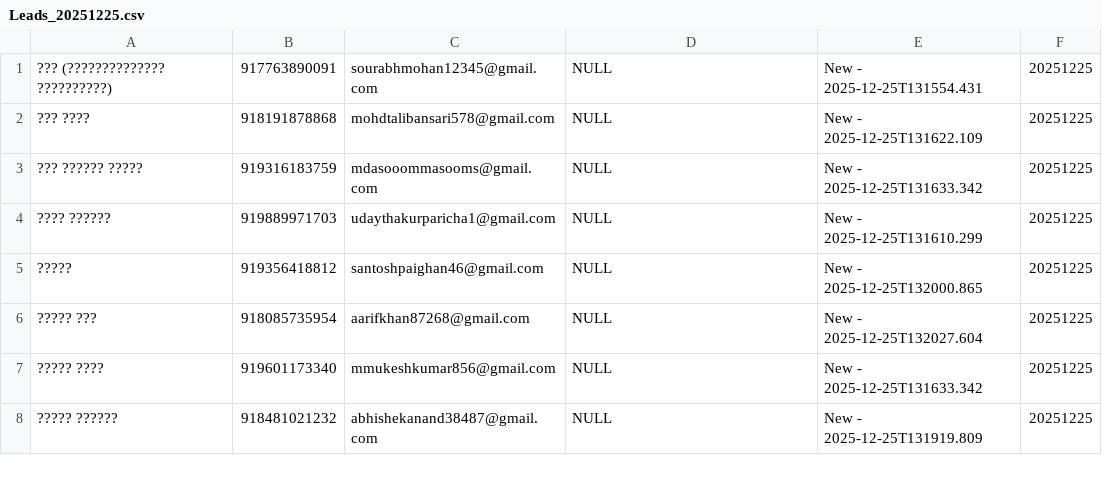
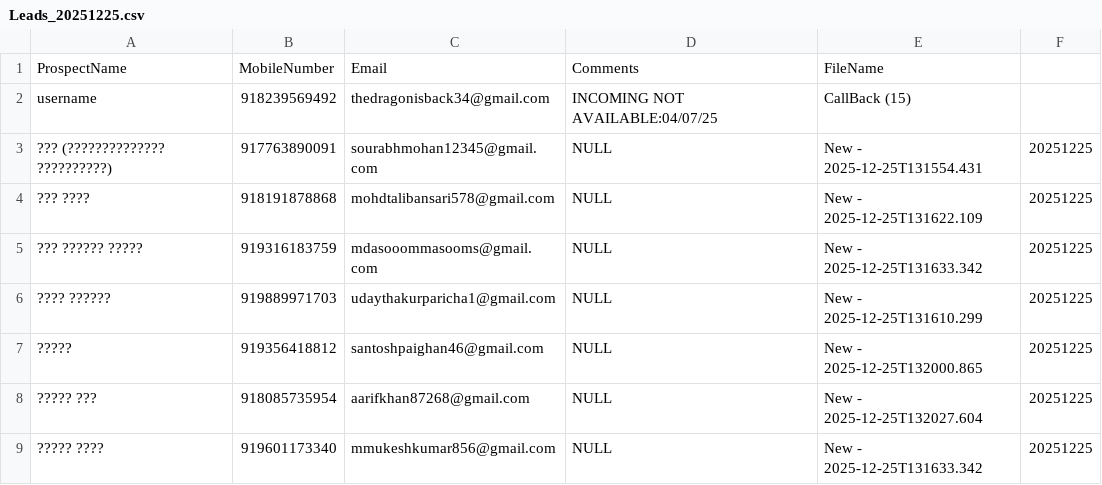
Before and after one commit to yashadsingh/Read_CSV_Data, a CSV file: Leads_20251225.csv, drawn as a sheet; only a part is shown; the shorter side is filled out with more unchanged rows.

Commit message:
batch_20251225

```diff
--- a/Leads_20251225.csv
+++ b/Leads_20251225.csv
@@ -1 +1,3 @@
+ProspectName,	MobileNumber	,Email	,Comments	,FileName
+      username      ,	918239569492	,thedragonisback34@gmail.com	,INCOMING NOT AVAILABLE:04/07/25	,CallBack (15)
 ??? (?????????????? ??????????),917763890091,sourabhmohan12345@gmail.com,NULL,New - 2025-12-25T131554.431,20251225
```
